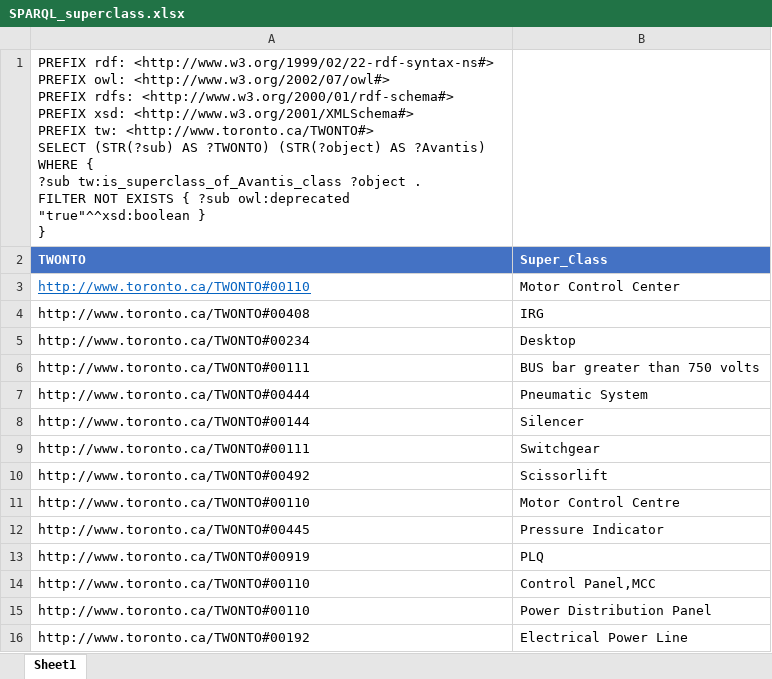
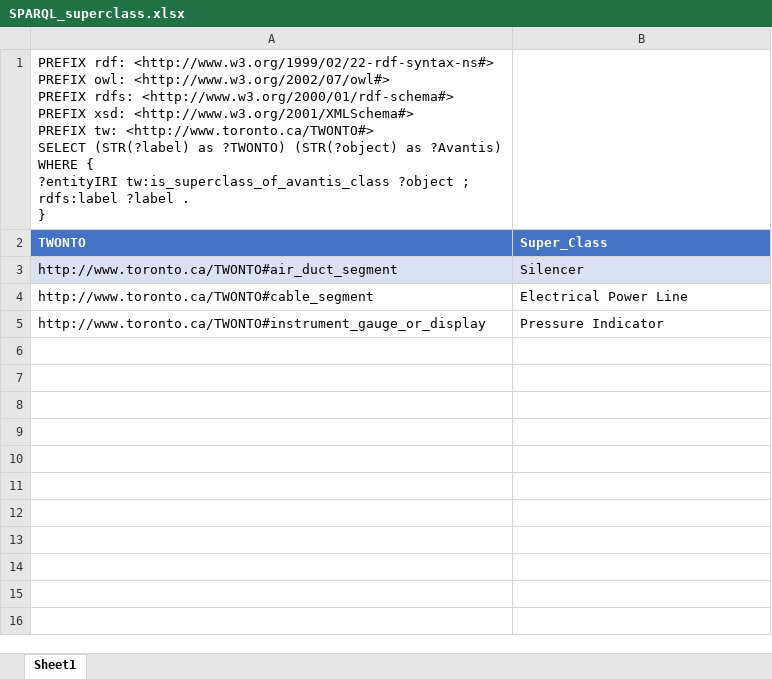
Before and after one commit to TW-ASMP/TWONTO, an Excel workbook: Avantis Mapping/SPARQL_superclass.xlsx, sheet Sheet1, drawn as a sheet; values as stored, in another font and other column widths than the file's, no borders; table styles not drawn; removed rows and columns are numbered as before the commit, all else as after; ↵ is a line break in a cell; the diff names each change by its address in the sheet, - before the commit and + after, or states it on an @@ line.

```diff
--- a/Avantis Mapping/SPARQL_superclass.xlsx (sheet Sheet1)
+++ b/Avantis Mapping/SPARQL_superclass.xlsx (sheet Sheet1)
-A1 (TWONTO): …<http://www.toronto.ca/TWONTO#> ↵ SELECT (STR(?sub) AS ?TWONTO) (STR(?object) AS ?Avantis) ↵ WHERE { ↵ ?sub tw:is_superclass_of_Avantis_class ?object . ↵ FILTER NOT EXISTS { ?sub owl:deprecated "true"^^xsd:boolean } ↵ }
+A1 (TWONTO): …<http://www.toronto.ca/TWONTO#> ↵ SELECT (STR(?label) as ?TWONTO) (STR(?object) as ?Avantis) ↵ WHERE { ↵ ?entityIRI tw:is_superclass_of_avantis_class ?object ; ↵ rdfs:label ?label . ↵ }
-row 3: http://www.toronto.ca/TWONTO#00110 | Motor Control Center
-row 4: http://www.toronto.ca/TWONTO#00408 | IRG
-row 5: http://www.toronto.ca/TWONTO#00234 | Desktop
-row 6: http://www.toronto.ca/TWONTO#00111 | BUS bar greater than 750 volts
-row 7: http://www.toronto.ca/TWONTO#00444 | Pneumatic System
-A3 (TWONTO): http://www.toronto.ca/TWONTO#00144
+A3 (TWONTO): http://www.toronto.ca/TWONTO#air_duct_segment
-A3:B3 fill: none
+A3:B3 fill: #D9E1F2
-row 9: http://www.toronto.ca/TWONTO#00111 | Switchgear
-row 10: http://www.toronto.ca/TWONTO#00492 | Scissorlift
-row 11: http://www.toronto.ca/TWONTO#00110 | Motor Control Centre
-row 12: http://www.toronto.ca/TWONTO#00445 | Pressure Indicator
-row 13: http://www.toronto.ca/TWONTO#00919 | PLQ
-row 14: http://www.toronto.ca/TWONTO#00110 | Control Panel,MCC
-row 15: http://www.toronto.ca/TWONTO#00110 | Power Distribution Panel
-A4 (TWONTO): http://www.toronto.ca/TWONTO#00192
+A4 (TWONTO): http://www.toronto.ca/TWONTO#cable_segment
+row 5: http://www.toronto.ca/TWONTO#instrument_gauge_or_display | Pressure Indicator
```
Also changed, not shown: Avantis Mapping/Prep_for_removal.xlsx, Avantis Mapping/SPARQL_category.xlsx, 5 other files.
